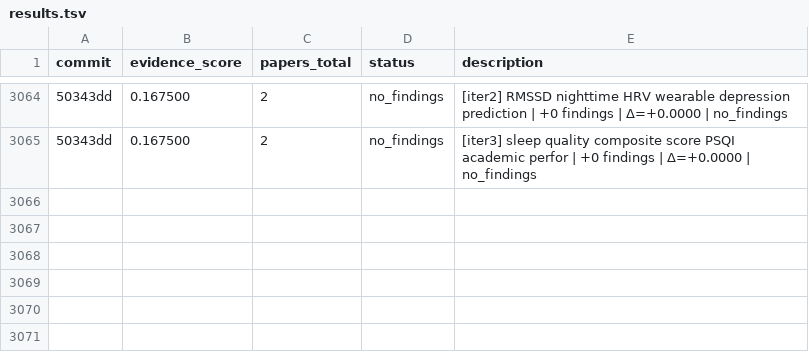
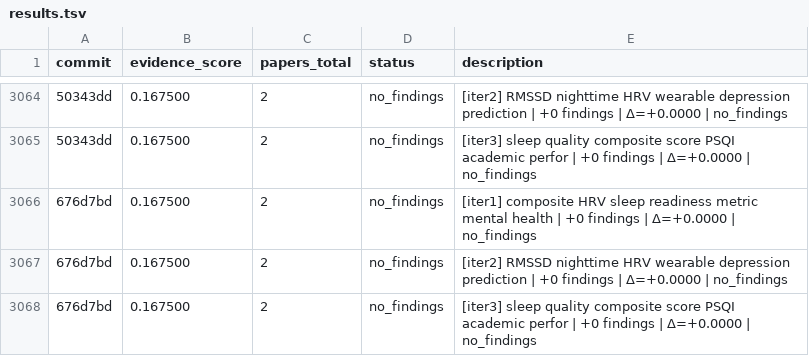
Before and after one commit to notebook-learnzy/physio-research, a TSV file: results.tsv, drawn as a sheet; only a part is shown, gaps mark what is left out; the diff names each change by its address in the sheet, - before the commit and + after, or states it on an @@ line.

Commit message:
research: score=0.167500 papers=2 [2026-08-11T14:56:39Z]

```diff
--- a/results.tsv
+++ b/results.tsv
+row 3066: 676d7bd | 0.167500 | 2 | no_findings | [iter1] composite HRV sleep readiness metric mental health | +0 findings | Δ=+0.0000 | no_findings
+row 3067: 676d7bd | 0.167500 | 2 | no_findings | [iter2] RMSSD nighttime HRV wearable depression prediction | +0 findings | Δ=+0.0000 | no_findings
+row 3068: 676d7bd | 0.167500 | 2 | no_findings | [iter3] sleep quality composite score PSQI academic perfor | +0 findings | Δ=+0.0000 | no_findings
```
